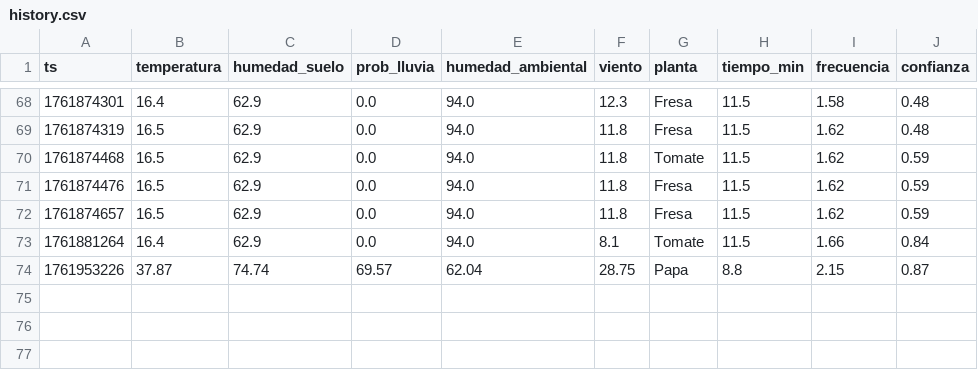
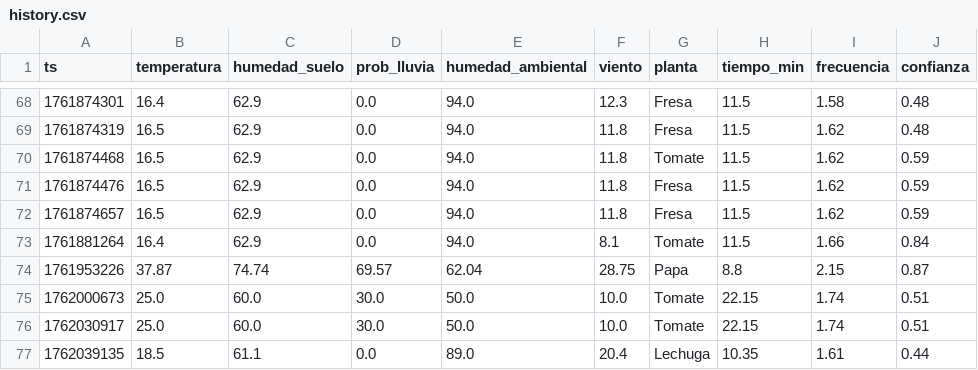
Before and after one commit to tommy260803/Sistema-experto-de-Riego, a CSV file: data/history.csv, drawn as a sheet; only a part is shown, gaps mark what is left out.

```diff
--- a/data/history.csv
+++ b/data/history.csv
@@ -74 +74,4 @@ ts,temperatura,humedad_suelo,prob_lluvia,humedad_ambiental,viento,planta,tiempo_
 1761953226,37.87,74.74,69.57,62.04,28.75,Papa,8.8,2.15,0.87
+1762000673,25.0,60.0,30.0,50.0,10.0,Tomate,22.15,1.74,0.51
+1762030917,25.0,60.0,30.0,50.0,10.0,Tomate,22.15,1.74,0.51
+1762039135,18.5,61.1,0.0,89.0,20.4,Lechuga,10.35,1.61,0.44
```
Also changed, not shown: 15 other files.
